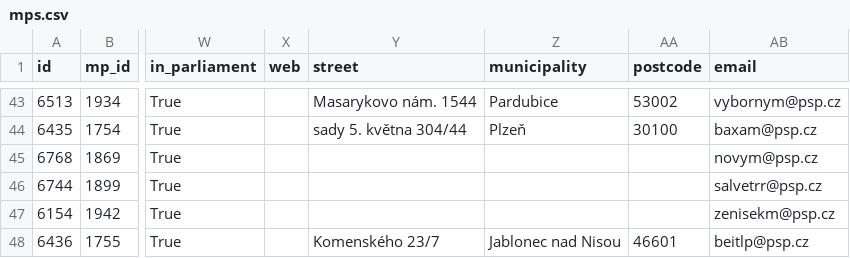
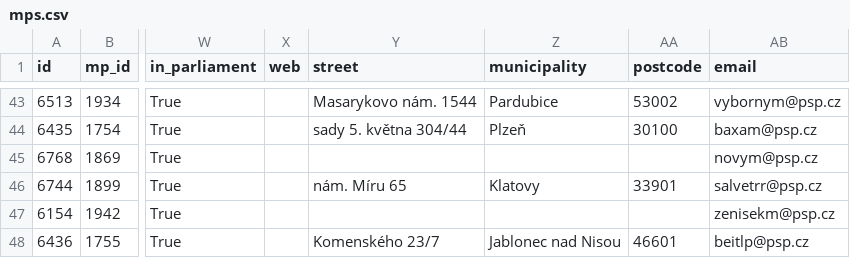
Before and after one commit to michalskop/cz-psp-votes-2021-202x, a CSV file: data/mps.csv, drawn as a sheet; only a part is shown, gaps mark what is left out; the diff names each change by its address in the sheet, - before the commit and + after, or states it on an @@ line.

```diff
--- a/data/mps.csv
+++ b/data/mps.csv
-Y46 (street): (empty)
+Y46 (street): nám. Míru 65
-Z46 (municipality): (empty)
+Z46 (municipality): Klatovy
-AA46 (postcode): (empty)
+AA46 (postcode): 33901
```
Also changed, not shown: 1 other file.
